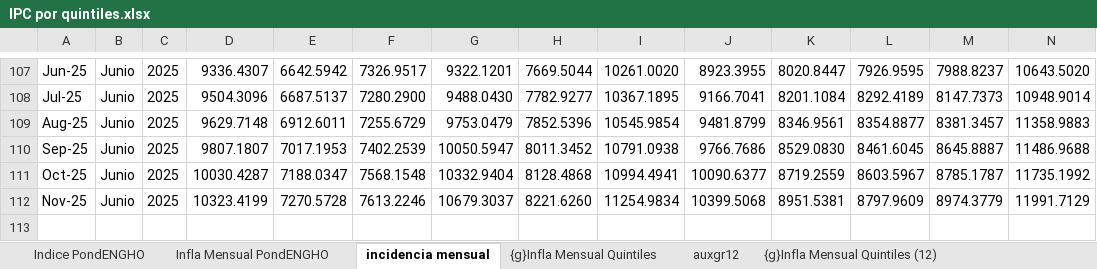
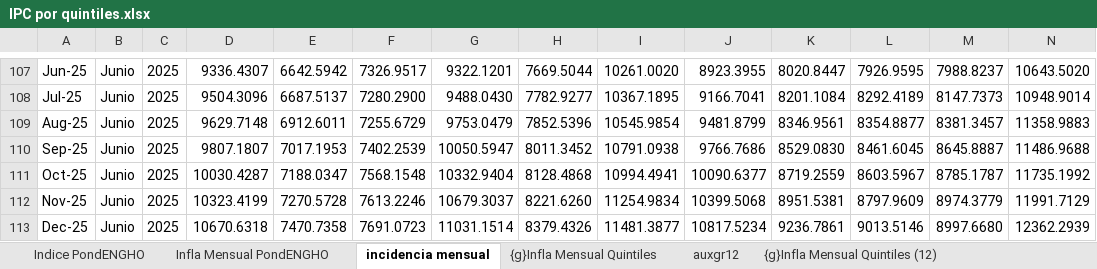
Before and after one commit to mrozada/brechas, an Excel workbook: docs/IPC por quintiles.xlsx, sheet incidencia mensual, drawn as a sheet; only a part is shown, gaps mark what is left out; values as stored, in another font and other column widths than the file's, no borders; charts and pictures and conditional formats not drawn; rows hold the shown columns only; the diff names each change by its address in the sheet, - before the commit and + after, or states it on an @@ line.

```diff
--- a/docs/IPC por quintiles.xlsx (sheet incidencia mensual)
+++ b/docs/IPC por quintiles.xlsx (sheet incidencia mensual)
+row 113: Dec-25 | Junio | 2025 | 10670.6318 | 7470.7358 | 7691.0723 | 11031.1514 | 8379.4326 | 11481.3877 | 10817.5234 | 9236.7861 | 9013.5146 | 8997.6680 | 12362.2939
```
Also changed, not shown: sheet Para R, sheet Infla Interanual PondENGHO, sheet Infla Mensual PondENGHO, sheet Indice PondENGHO, sheet auxgr12, formulas that keep their value, charts or pictures, 4 other files.
